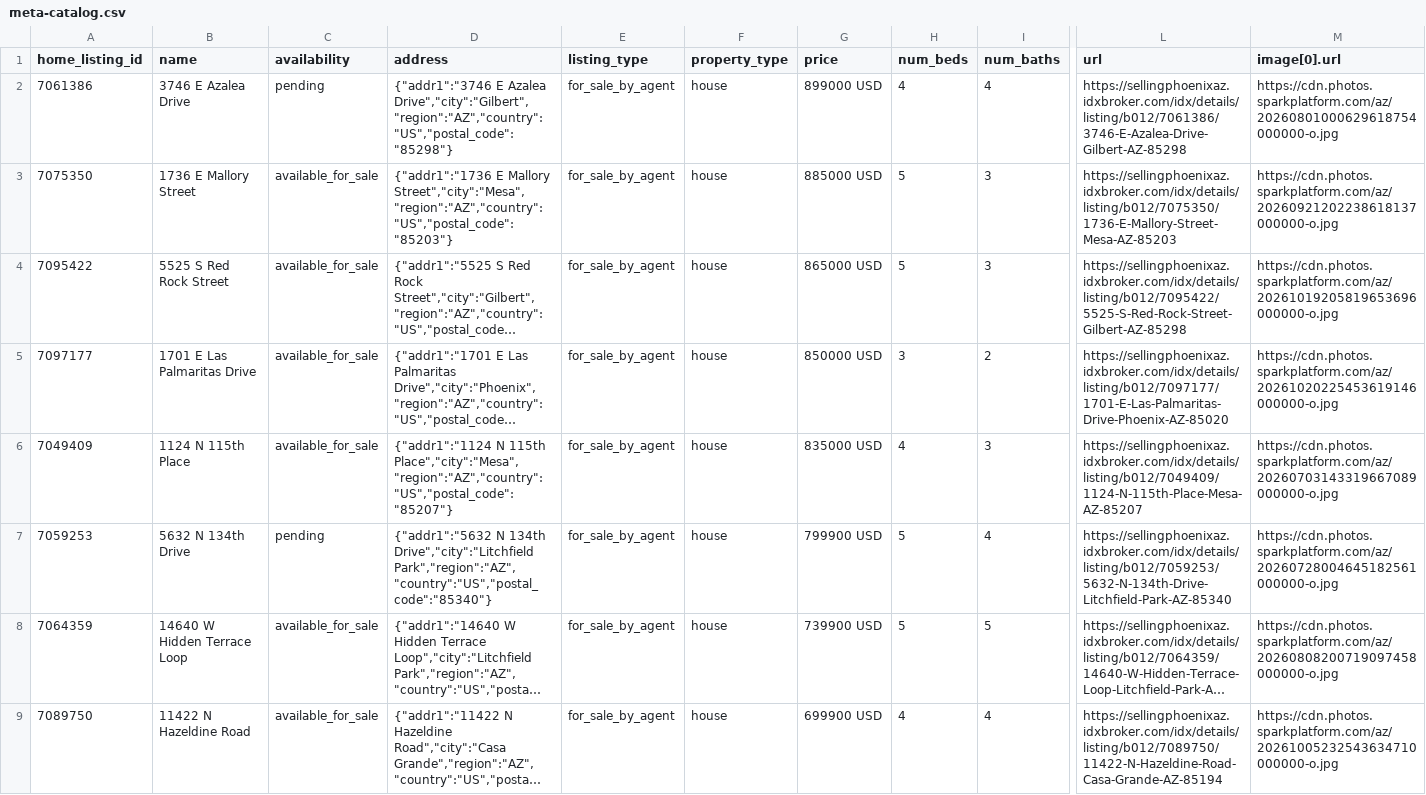
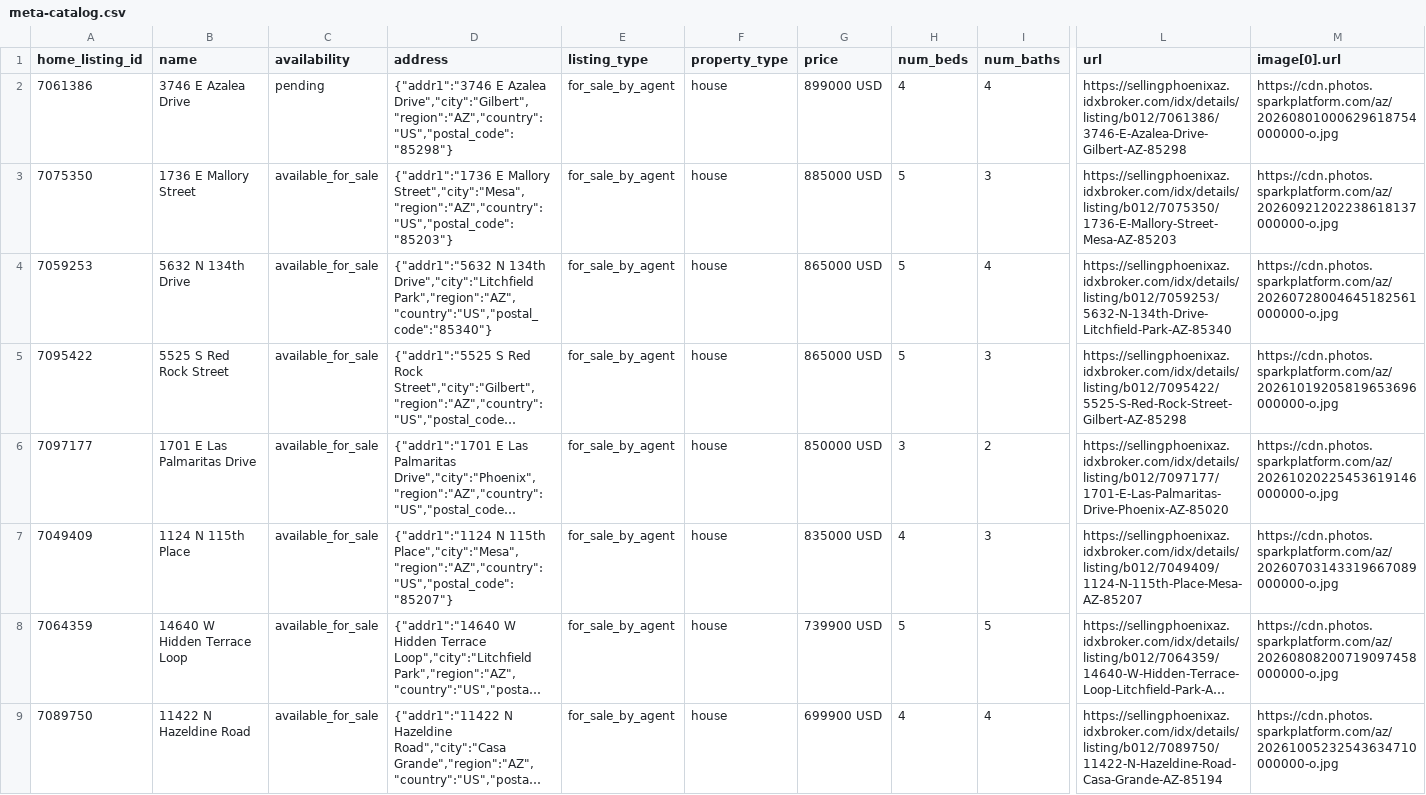
Before and after one commit to redmoon-media/listing-feeds, a CSV file: kent/meta-catalog.csv, drawn as a sheet; only a part is shown, gaps mark what is left out; long unchanged cells end in …; removed rows and columns are numbered as before the commit, all else as after; rows hold the shown columns only; the diff names each change by its address in the sheet, - before the commit and + after, or states it on an @@ line.

Commit message:
feeds(kent): 2026-10-31

```diff
--- a/kent/meta-catalog.csv
+++ b/kent/meta-catalog.csv
+row 4: 7059253 | 5632 N 134th Drive | available_for_sale | {"addr1":"5632 N 134th Drive","city":"Litchfield Park","region":"AZ","country":"US","postal_code":"85340"} | for_sale_by_agent | house | 865000 USD | 5 | 4 | https://sellingphoenixaz.idxbroker.com/idx/details/listing/b012/7059253/5632-N-134th-Drive-Litchfield-Park-AZ-85340 | https://cdn.photos.sparkplatform.com/az/20260728004645182561000000-o.jpg
-row 7: 7059253 | 5632 N 134th Drive | pending | {"addr1":"5632 N 134th Drive","city":"Litchfield Park","region":"AZ","country":"US","postal_code":"85340"} | for_sale_by_agent | house | 799900 USD | 5 | 4 | https://sellingphoenixaz.idxbroker.com/idx/details/listing/b012/7059253/5632-N-134th-Drive-Litchfield-Park-AZ-85340 | https://cdn.photos.sparkplatform.com/az/20260728004645182561000000-o.jpg
```
Also changed, not shown: kent/google-feed.csv.
